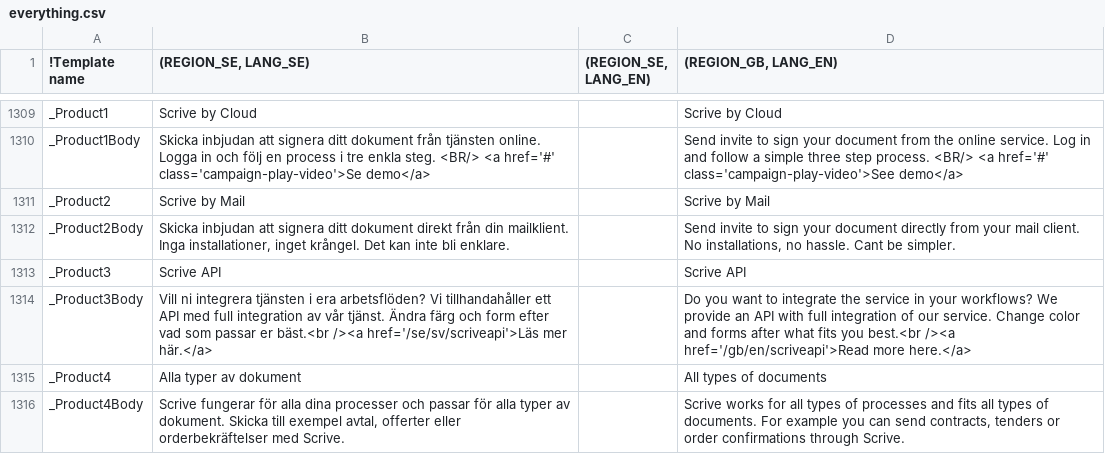
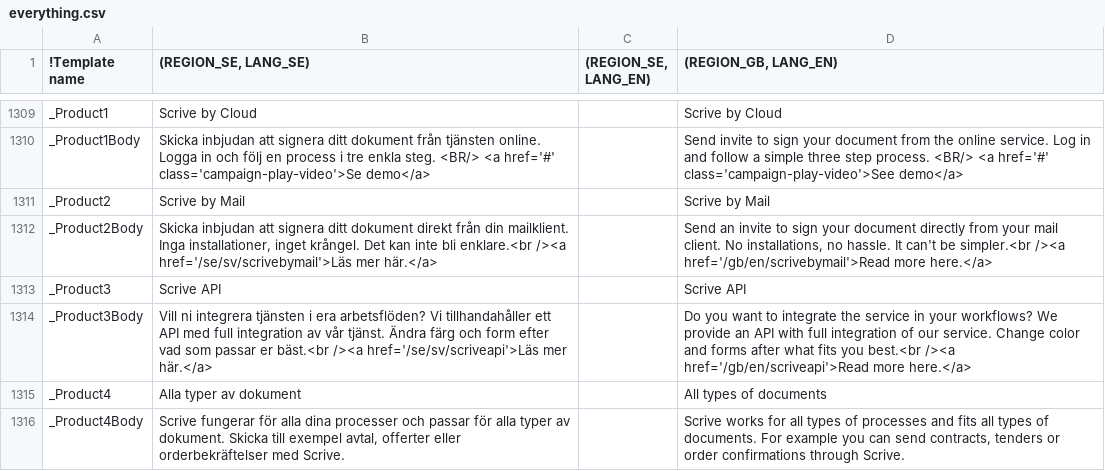
Before and after one commit to scrive/scrive-apidocs, a CSV file: texts/everything.csv, drawn as a sheet; only a part is shown, gaps mark what is left out; the diff names each change by its address in the sheet, - before the commit and + after, or states it on an @@ line.

Commit message:
Update scrive by mail page

```diff
--- a/texts/everything.csv
+++ b/texts/everything.csv
-B1312 ((REGION_SE, LANG_SE)): …inte bli enklare.
+B1312 ((REGION_SE, LANG_SE)): …inte bli enklare.<br /><a href='/se/sv/scrivebymail'>Läs mer här.</a>
-D1312 ((REGION_GB, LANG_EN)): Send invite to sign your document directly from your mail client. No installations, no hassle. Cant be simpler.
+D1312 ((REGION_GB, LANG_EN)): Send an invite to sign your document directly from your mail client. No installations, no hassle. It can't be simpler.<br /><a href='/gb/en/scrivebymail'>Read more here.</a>
```
